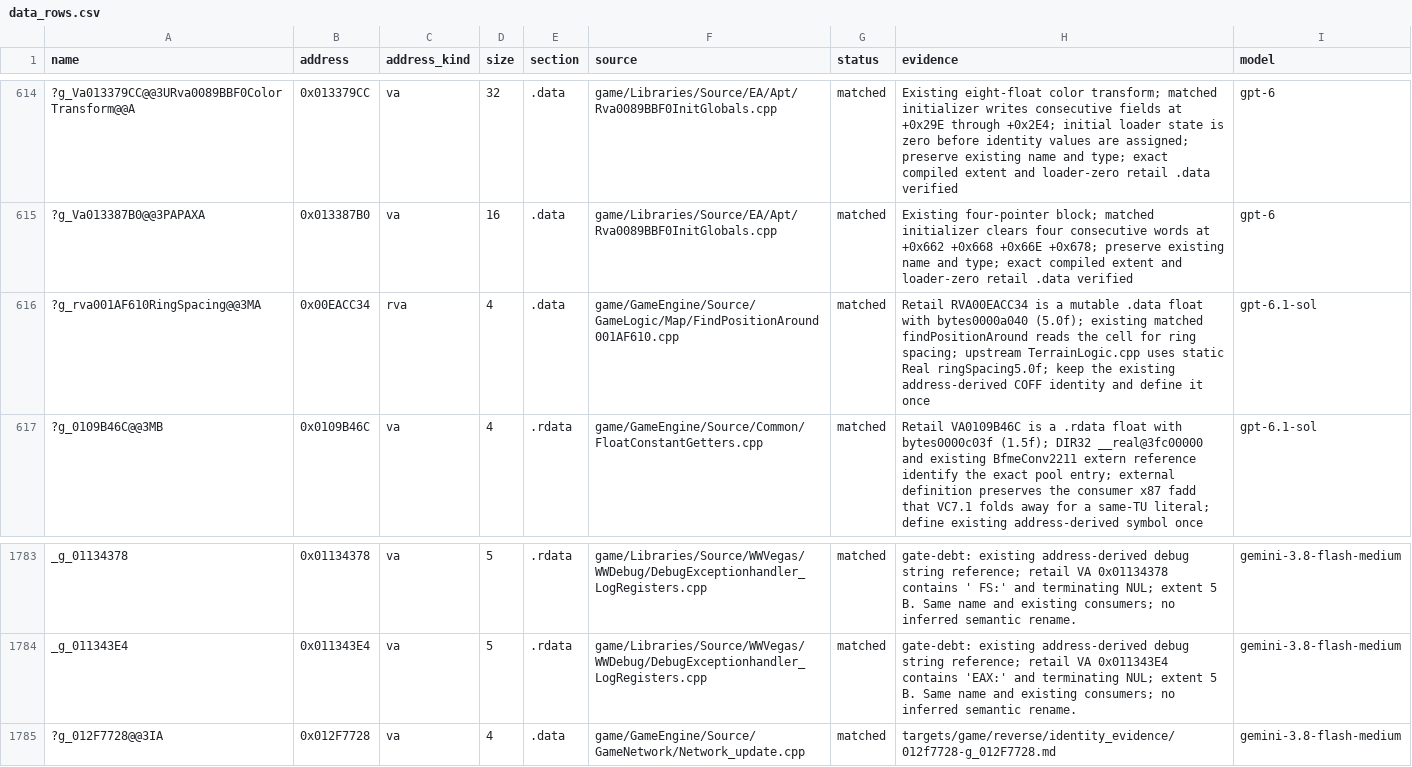
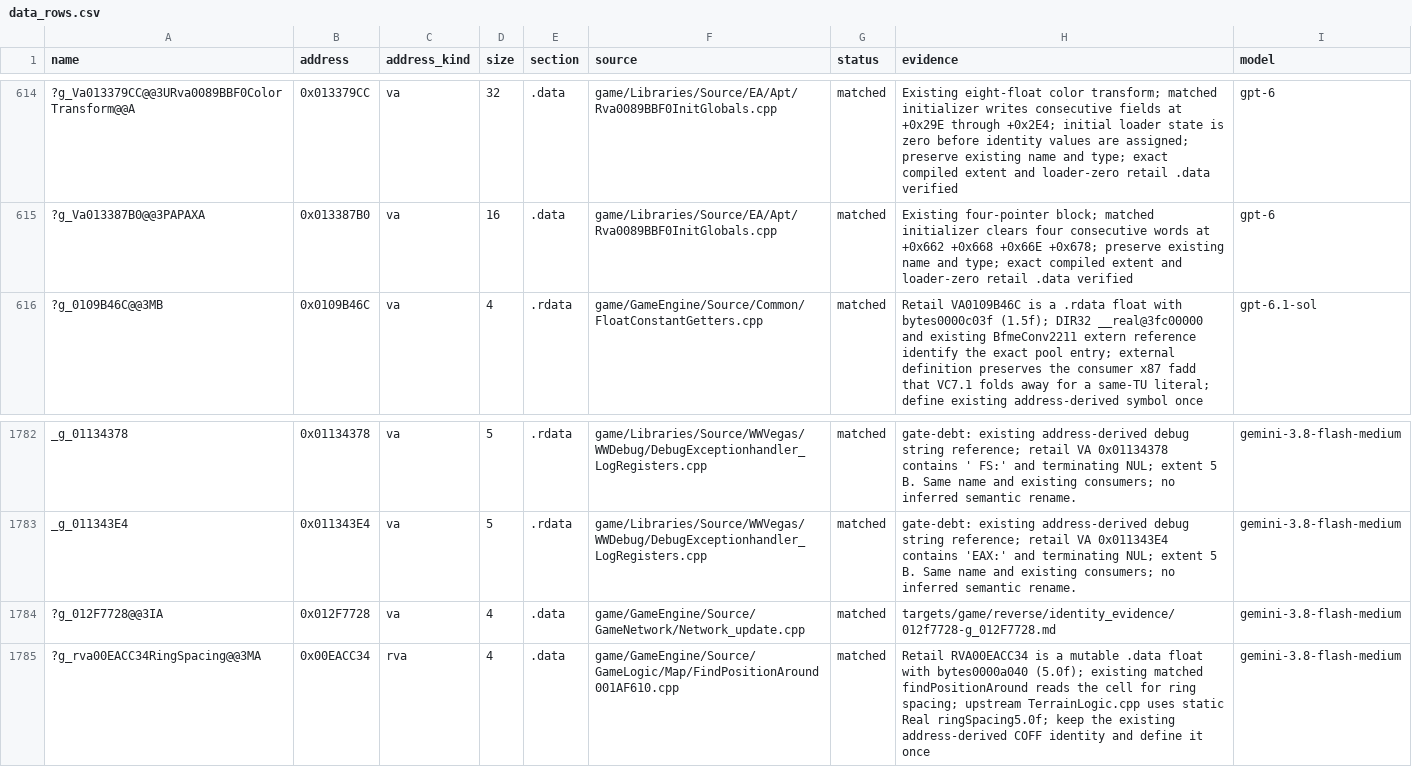
Before and after one commit to McMickey93/Open-BFME-1, a CSV file: targets/game/reverse/data_rows.csv, drawn as a sheet; only a part is shown, gaps mark what is left out; removed rows and columns are numbered as before the commit, all else as after; the diff names each change by its address in the sheet, - before the commit and + after, or states it on an @@ line.

Commit message:
Retire 1 dir32 gate debt (encode retail address for ring spacing in FindPositionAround001AF610.cpp) (+0 B linked; +0 B exact C++; -1 gate debt)
Retire 1 keyed baseline line in body_guard_baseline.csv for dir32 check in shard 1/5:
- 0x012ACC34: ?g_rva001AF610RingSpacing@@3MA (renamed to ?g_rva00EACC34RingSpacing@@3MA in FindPositionAround001AF610.cpp and data_rows.csv, matching retail RVA 0x00EACC34)

Passes repair_queue.py pass-test and scoped verification.

Verifier-Change: retire 1 dir32 baseline debt in body_guard_baseline.csv via repair_queue pass-test
Claim-Lease: 0x012ACC34=7af5b8a1ca414970a79e1033cb0df977

```diff
--- a/targets/game/reverse/data_rows.csv
+++ b/targets/game/reverse/data_rows.csv
-row 616: ?g_rva001AF610RingSpacing@@3MA | 0x00EACC34 | rva | 4 | .data | game/GameEngine/Source/GameLogic/Map/FindPositionAround001AF610.cpp | matched | Retail RVA00EACC34 is a mutable .data float with bytes0000a040 (5.0f); existing matched findPositionAround reads the cell for ring spacing; upstream TerrainLogic.cpp uses static Real ringSpacing5.0f; keep the existing address-derived COFF identity and define it once | gpt-6.1-sol
+row 1785: ?g_rva00EACC34RingSpacing@@3MA | 0x00EACC34 | rva | 4 | .data | game/GameEngine/Source/GameLogic/Map/FindPositionAround001AF610.cpp | matched | Retail RVA00EACC34 is a mutable .data float with bytes0000a040 (5.0f); existing matched findPositionAround reads the cell for ring spacing; upstream TerrainLogic.cpp uses static Real ringSpacing5.0f; keep the existing address-derived COFF identity and define it once | gemini-3.8-flash-medium
```
Also changed, not shown: targets/game/reverse/body_guard_baseline.csv, 2 other files.
